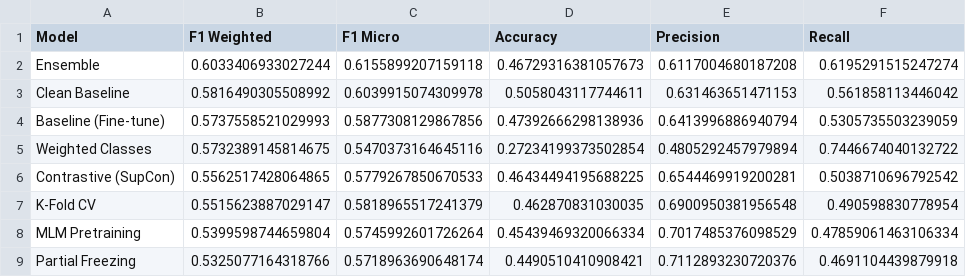
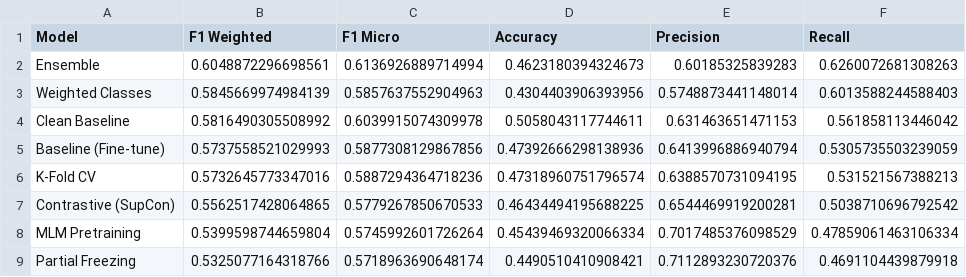
Before and after one commit to edoardof01/FML_Laboratory, a CSV file: model_comparison_go-emotions/model_comparison.csv, drawn as a sheet.

Commit message:
weighted & K-fold adjustments

```diff
--- a/model_comparison_go-emotions/model_comparison.csv
+++ b/model_comparison_go-emotions/model_comparison.csv
@@ -1,8 +1,8 @@
 Model,F1 Weighted,F1 Micro,Accuracy,Precision,Recall
-Ensemble,0.6033406933027244,0.6155899207159118,0.46729316381057673,0.6117004680187208,0.6195291515247274
+Ensemble,0.6048872296698561,0.6136926889714994,0.4623180394324673,0.60185325839283,0.6260072681308263
+Weighted Classes,0.5845669974984139,0.5857637552904963,0.4304403906393956,0.5748873441148014,0.6013588244588403
 Clean Baseline,0.5816490305508992,0.6039915074309978,0.5058043117744611,0.631463651471153,0.561858113446042
 Baseline (Fine-tune),0.5737558521029993,0.5877308129867856,0.47392666298138936,0.6413996886940794,0.5305735503239059
-Weighted Classes,0.5732389145814675,0.5470373164645116,0.27234199373502854,0.4805292457979894,0.7446674040132722
+K-Fold CV,0.5732645773347016,0.5887294364718236,0.47318960751796574,0.6388570731094195,0.531521567388213
 Contrastive (SupCon),0.5562517428064865,0.5779267850670533,0.46434494195688225,0.6544469919200281,0.5038710696792542
-K-Fold CV,0.5515623887029147,0.5818965517241379,0.462870831030035,0.6900950381956548,0.490598830778954
 MLM Pretraining,0.5399598744659804,0.5745992601726264,0.45439469320066334,0.7017485376098529,0.47859061463106334
```
Also changed, not shown: statistical_analysis_go-emotions/bootstrap_ci_summary.csv, statistical_analysis_go-emotions/mcnemar_test_results.csv, 15 other files.
